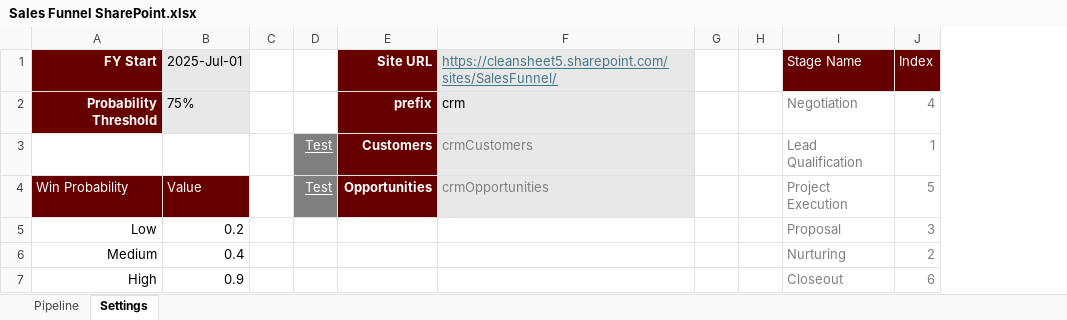
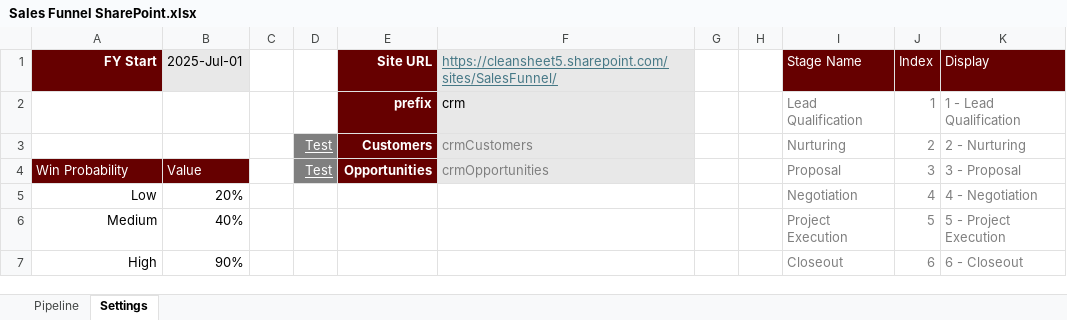
Before and after one commit to pgaljan/funneler, an Excel workbook: Sales Funnel SharePoint.xlsx, sheet Settings, drawn as a sheet; values as stored, in another font and other column widths than the file's, no borders; table styles not drawn; removed rows and columns are numbered as before the commit, all else as after; the diff names each change by its address in the sheet, - before the commit and + after, or states it on an @@ line.

```diff
--- a/Sales Funnel SharePoint.xlsx (sheet Settings)
+++ b/Sales Funnel SharePoint.xlsx (sheet Settings)
+column K (Display), rows 3-7: 2 - Nurturing | 3 - Proposal | 4 - Negotiation | 5 - Project Execution | 6 - Closeout
-row 2: Probability Threshold | 75% |  |  | prefix | crm |  |  | Negotiation | 4
+row 2:  |  |  |  | prefix | crm |  |  | Lead Qualification | 1 | 1 - Lead Qualification
-I3 (Stage Name): Lead Qualification
+I3 (Stage Name): Nurturing
-J3 (Index): 1
+J3 (Index): 2
-I4 (Stage Name): Project Execution
+I4 (Stage Name): Proposal
-J4 (Index): 5
+J4 (Index): 3
-B5 (2025-Jul-01): 0.2
+B5 (2025-Jul-01): 20%
-I5 (Stage Name): Proposal
+I5 (Stage Name): Negotiation
-J5 (Index): 3
+J5 (Index): 4
-B6 (2025-Jul-01): 0.4
+B6 (2025-Jul-01): 40%
-I6 (Stage Name): Nurturing
+I6 (Stage Name): Project Execution
-J6 (Index): 2
+J6 (Index): 5
-B7 (2025-Jul-01): 0.9
+B7 (2025-Jul-01): 90%
```
Also changed, not shown: sheet Pipeline, hidden cells, charts or pictures, 2 other files.
